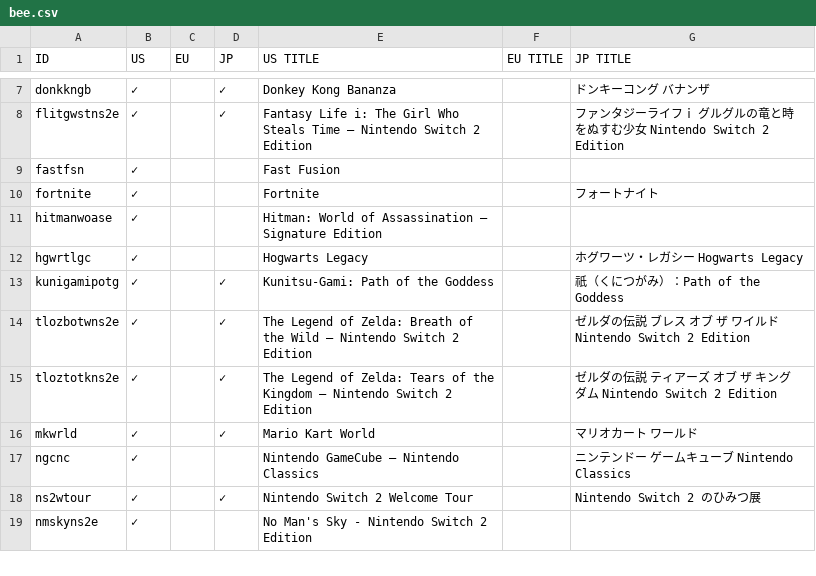
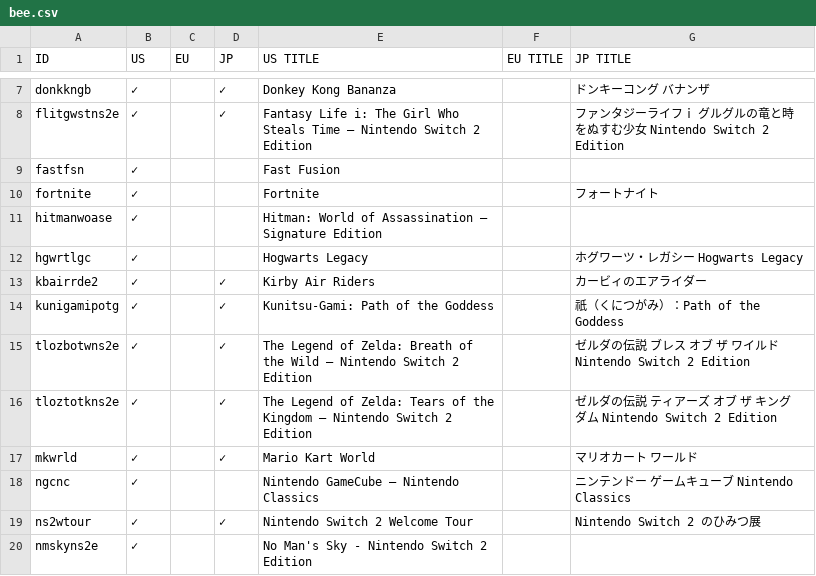
Before and after one commit to ninstar/Rich-Presence-U-DB, a CSV file: titles/bee.csv, drawn as a sheet; only a part is shown, gaps mark what is left out; the diff names each change by its address in the sheet, - before the commit and + after, or states it on an @@ line.

Commit message:
Update bee.csv

```diff
--- a/titles/bee.csv
+++ b/titles/bee.csv
+row 13: kbairrde2 | ✓ |  | ✓ | Kirby Air Riders |  | カービィのエアライダー
```
